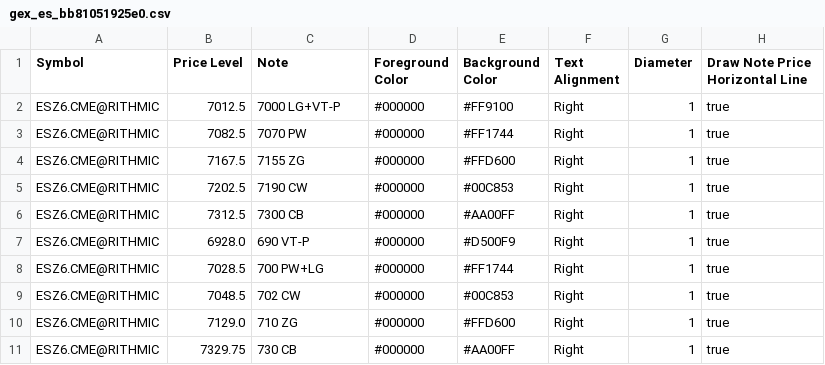
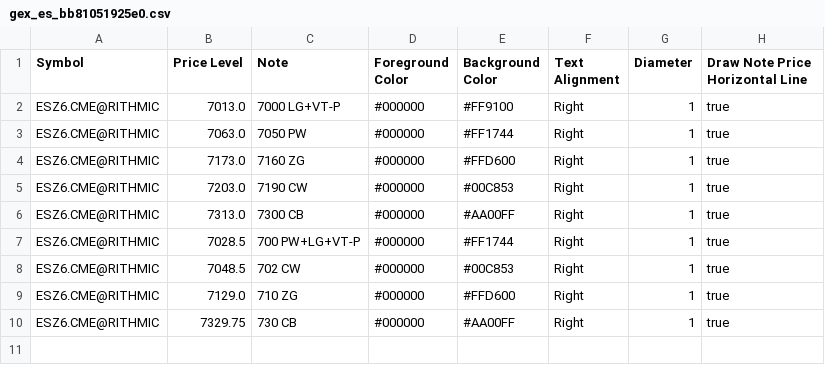
Before and after one commit to trading4life20-code/gex-levels, a CSV file: gex_es_bb81051925e0.csv, drawn as a sheet.

Commit message:
update gex_es_bb81051925e0.csv

```diff
--- a/gex_es_bb81051925e0.csv
+++ b/gex_es_bb81051925e0.csv
@@ -1,9 +1,8 @@
 Symbol,Price Level,Note,Foreground Color,Background Color,Text Alignment,Diameter,Draw Note Price Horizontal Line
-ESZ6.CME@RITHMIC,7012.5,7000 LG+VT-P,#000000,#FF9100,Right,1,true
-ESZ6.CME@RITHMIC,7082.5,7070 PW,#000000,#FF1744,Right,1,true
-ESZ6.CME@RITHMIC,7167.5,7155 ZG,#000000,#FFD600,Right,1,true
-ESZ6.CME@RITHMIC,7202.5,7190 CW,#000000,#00C853,Right,1,true
-ESZ6.CME@RITHMIC,7312.5,7300 CB,#000000,#AA00FF,Right,1,true
-ESZ6.CME@RITHMIC,6928.0,690 VT-P,#000000,#D500F9,Right,1,true
-ESZ6.CME@RITHMIC,7028.5,700 PW+LG,#000000,#FF1744,Right,1,true
+ESZ6.CME@RITHMIC,7013.0,7000 LG+VT-P,#000000,#FF9100,Right,1,true
+ESZ6.CME@RITHMIC,7063.0,7050 PW,#000000,#FF1744,Right,1,true
+ESZ6.CME@RITHMIC,7173.0,7160 ZG,#000000,#FFD600,Right,1,true
+ESZ6.CME@RITHMIC,7203.0,7190 CW,#000000,#00C853,Right,1,true
+ESZ6.CME@RITHMIC,7313.0,7300 CB,#000000,#AA00FF,Right,1,true
+ESZ6.CME@RITHMIC,7028.5,700 PW+LG+VT-P,#000000,#FF1744,Right,1,true
 ESZ6.CME@RITHMIC,7048.5,702 CW,#000000,#00C853,Right,1,true
```
